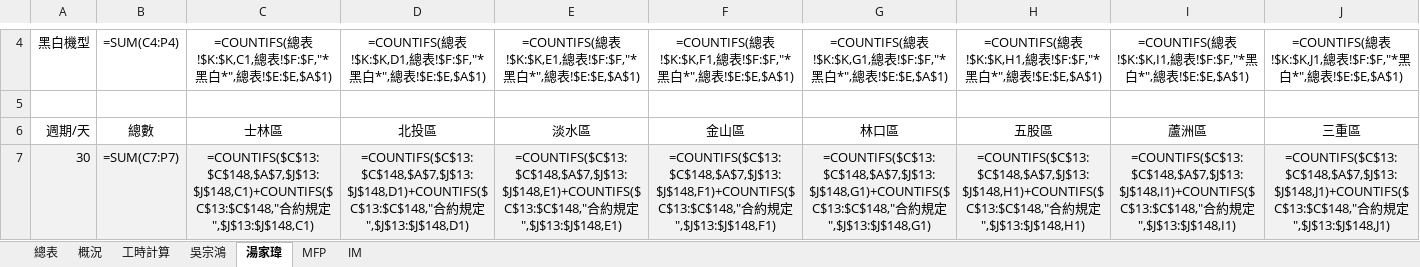
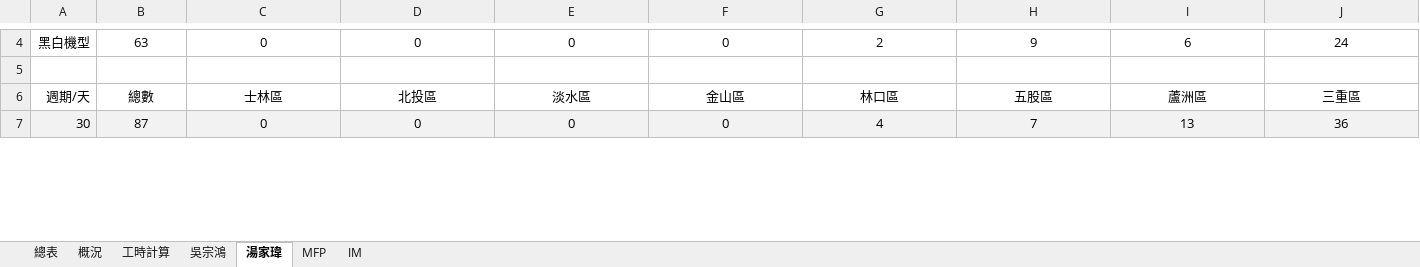
Before and after one commit to Yang-0419-di/FW_2, an Excel workbook: MFP/MFP.xlsx, sheet 湯家瑋, drawn as a sheet; only a part is shown, gaps mark what is left out; values as stored, in another font and other column widths than the file's, no borders; formulas without a stored value are shown as written; the diff covers the shown part only; the diff names each change by its address in the sheet, - before the commit and + after, or states it on an @@ line.

```diff
--- a/MFP/MFP.xlsx (sheet 湯家瑋)
+++ b/MFP/MFP.xlsx (sheet 湯家瑋)
-B4: =SUM(C4:P4)
+B4: 63
-C4: =COUNTIFS(總表!$K:$K,C1,總表!$F:$F,"*黑白*",總表!$E:$E,$A$1)
+C4: 0
-D4: =COUNTIFS(總表!$K:$K,D1,總表!$F:$F,"*黑白*",總表!$E:$E,$A$1)
+D4: 0
-E4: =COUNTIFS(總表!$K:$K,E1,總表!$F:$F,"*黑白*",總表!$E:$E,$A$1)
+E4: 0
-F4: =COUNTIFS(總表!$K:$K,F1,總表!$F:$F,"*黑白*",總表!$E:$E,$A$1)
+F4: 0
-G4: =COUNTIFS(總表!$K:$K,G1,總表!$F:$F,"*黑白*",總表!$E:$E,$A$1)
+G4: 2
-H4: =COUNTIFS(總表!$K:$K,H1,總表!$F:$F,"*黑白*",總表!$E:$E,$A$1)
+H4: 9
-I4: =COUNTIFS(總表!$K:$K,I1,總表!$F:$F,"*黑白*",總表!$E:$E,$A$1)
+I4: 6
-J4: =COUNTIFS(總表!$K:$K,J1,總表!$F:$F,"*黑白*",總表!$E:$E,$A$1)
+J4: 24
-B7: =SUM(C7:P7)
+B7: 87
-C7: =COUNTIFS($C$13:$C$148,$A$7,$J$13:$J$148,C1)+COUNTIFS($C$13:$C$148,"合約規定",$J$13:$J$148,C1)
+C7: 0
-D7: =COUNTIFS($C$13:$C$148,$A$7,$J$13:$J$148,D1)+COUNTIFS($C$13:$C$148,"合約規定",$J$13:$J$148,D1)
+D7: 0
-E7: =COUNTIFS($C$13:$C$148,$A$7,$J$13:$J$148,E1)+COUNTIFS($C$13:$C$148,"合約規定",$J$13:$J$148,E1)
+E7: 0
-F7: =COUNTIFS($C$13:$C$148,$A$7,$J$13:$J$148,F1)+COUNTIFS($C$13:$C$148,"合約規定",$J$13:$J$148,F1)
+F7: 0
-G7: =COUNTIFS($C$13:$C$148,$A$7,$J$13:$J$148,G1)+COUNTIFS($C$13:$C$148,"合約規定",$J$13:$J$148,G1)
+G7: 4
-H7: =COUNTIFS($C$13:$C$148,$A$7,$J$13:$J$148,H1)+COUNTIFS($C$13:$C$148,"合約規定",$J$13:$J$148,H1)
+H7: 7
-I7: =COUNTIFS($C$13:$C$148,$A$7,$J$13:$J$148,I1)+COUNTIFS($C$13:$C$148,"合約規定",$J$13:$J$148,I1)
+I7: 13
-J7: =COUNTIFS($C$13:$C$148,$A$7,$J$13:$J$148,J1)+COUNTIFS($C$13:$C$148,"合約規定",$J$13:$J$148,J1)
+J7: 36
```
Also changed, not shown: 281 edited cells elsewhere in this sheet, sheet IM, sheet 吳宗鴻, sheet 概況, sheet 工時計算, 2 other files.
